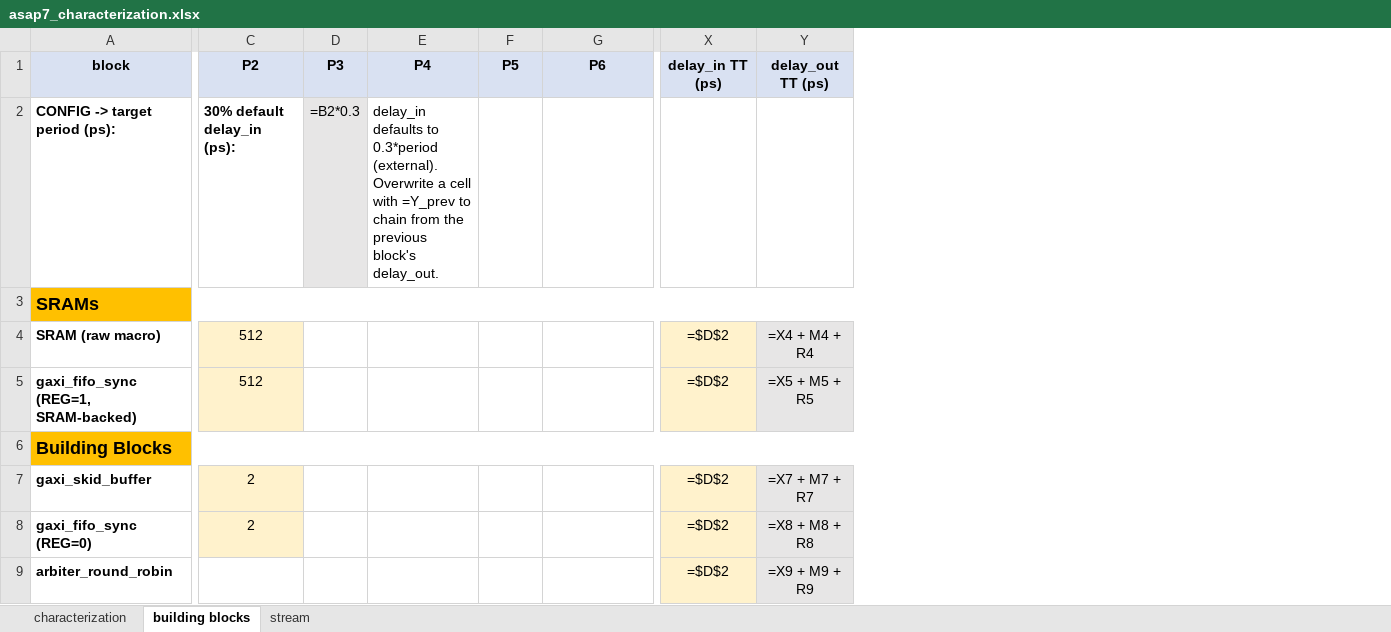
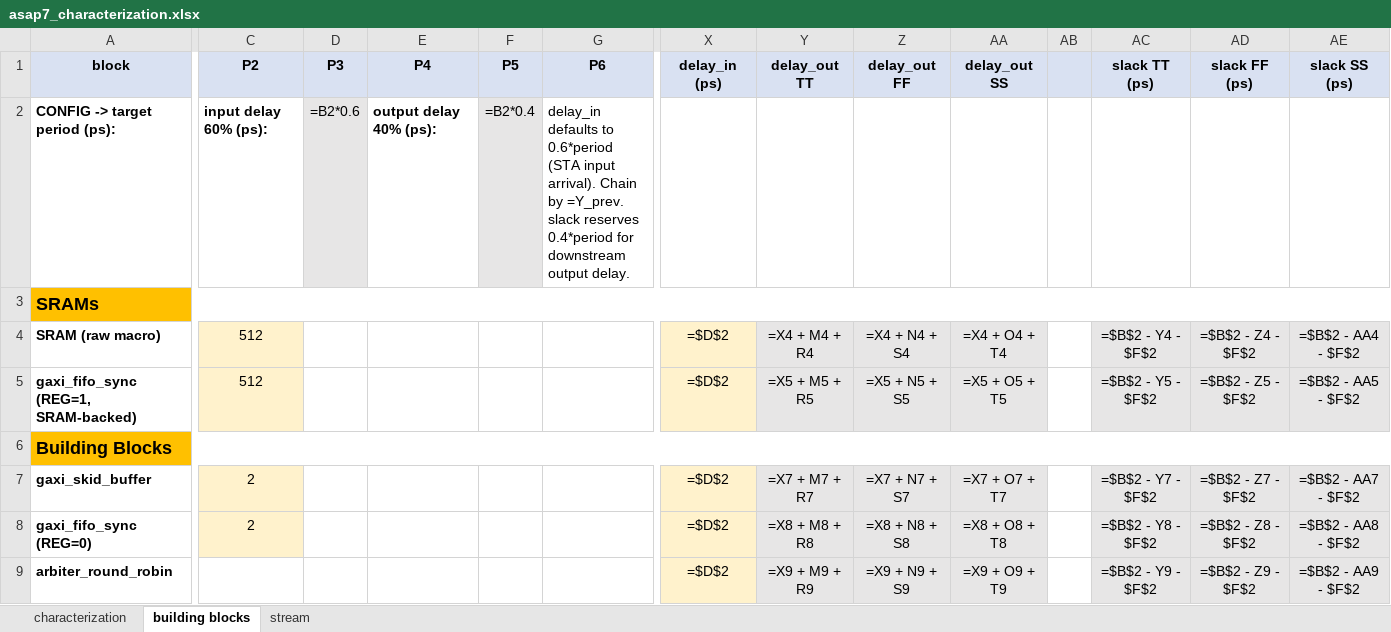
Before and after one commit to sean-galloway/RTLDesignSherpa, an Excel workbook: projects/components/timing_characterization/work/asap7_characterization.xlsx, sheet building blocks, drawn as a sheet; only a part is shown, gaps mark what is left out; values as stored, in another font and other column widths than the file's, no borders; formulas without a stored value are shown as written; the diff names each change by its address in the sheet, - before the commit and + after, or states it on an @@ line.

Commit message:
feat(timing_char/work): slack columns + 60/40 STA budget + clock domain
Characterization sheet:
  - New section 'Clocks defined' lists clk_500MHz / clk_750MHz / clk_1000MHz
    with their periods (2000 / 1333 / 1000 ps)
  - New section 'STA boundary timing budget defaults' adds two rows showing
    Input delay (60% of period) and Output delay (40% of period) in ps for
    every corner_freq column

Building blocks sheet (chain accumulator extended to 3 corners + slack):
  - delay_in default changed from 30% to 60% of period (=B2*0.6 in col D2)
  - Output 40% reference added in col F2 (=B2*0.4)
  - delay_out now 3 cols (TT/FF/SS) instead of just TT
  - One blank column (AB) as visual gap
  - 3 new slack columns: slack TT/FF/SS = period - delay_out - output_40%

Stream sheet (same 3-corner slack + new clock domain column):
  - New 'clock' column inserted at C (every row defaults to 'clk' since
    STREAM is single-domain; CDC FUBs can override)
  - delay_in default 60%, output 40% reference in config row
  - delay_out 3 cols (TT/FF/SS) + blank gap + slack 3 cols (TT/FF/SS)

Bug fix: slack SS formula on building blocks was generating '[' instead of
'AA' because of chr(ord('Y') + 2) overflow.  Switched to get_column_letter
which handles multi-letter columns correctly.

```diff
--- a/projects/components/timing_characterization/work/asap7_characterization.xlsx (sheet building blocks)
+++ b/projects/components/timing_characterization/work/asap7_characterization.xlsx (sheet building blocks)
+column Z (delay_out FF), rows 4-9: =X4 + N4 + S4 | =X5 + N5 + S5 |  | =X7 + N7 + S7 | =X8 + N8 + S8 | =X9 + N9 + S9
+column AA (delay_out SS), rows 4-9: =X4 + O4 + T4 | =X5 + O5 + T5 |  | =X7 + O7 + T7 | =X8 + O8 + T8 | =X9 + O9 + T9
+column AB, empty
+column AC (slack TT (ps)), rows 4-9: =$B$2 - Y4 - $F$2 | =$B$2 - Y5 - $F$2 |  | =$B$2 - Y7 - $F$2 | =$B$2 - Y8 - $F$2 | =$B$2 - Y9 - $F$2
+column AD (slack FF (ps)), rows 4-9: =$B$2 - Z4 - $F$2 | =$B$2 - Z5 - $F$2 |  | =$B$2 - Z7 - $F$2 | =$B$2 - Z8 - $F$2 | =$B$2 - Z9 - $F$2
+column AE (slack SS (ps)), rows 4-9: =$B$2 - AA4 - $F$2 | =$B$2 - AA5 - $F$2 |  | =$B$2 - AA7 - $F$2 | =$B$2 - AA8 - $F$2 | =$B$2 - AA9 - $F$2
-X1: delay_in TT (ps)
+X1: delay_in (ps)
-Y1: delay_out TT (ps)
+Y1: delay_out TT
-C2 (P2): 30% default delay_in (ps):
+C2 (P2): input delay 60% (ps):
-D2 (P3): =B2*0.3
+D2 (P3): =B2*0.6
-E2 (P4): delay_in defaults to 0.3*period (external). Overwrite a cell with =Y_prev to chain from the previous block's delay_out.
+E2 (P4): output delay 40% (ps):
-E2 bold: off
+E2 bold: on
-F2 (P5): (empty)
+F2 (P5): =B2*0.4
-F2 fill: none
+F2 fill: #E7E6E6
-G2 (P6): (empty)
+G2 (P6): delay_in defaults to 0.6*period (STA input arrival). Chain by =Y_prev. slack reserves 0.4*period for downstream output delay.
```
Also changed, not shown: sheet stream, sheet characterization, 1 other file.
